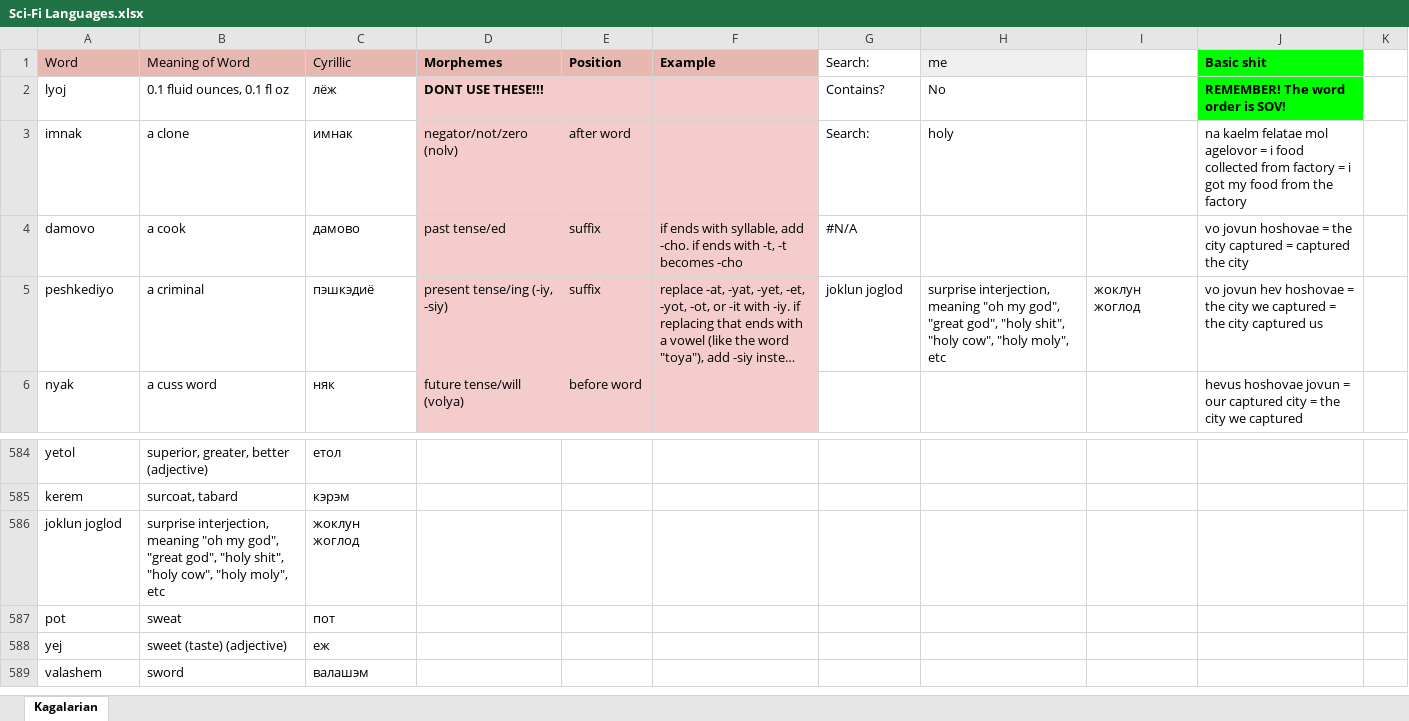
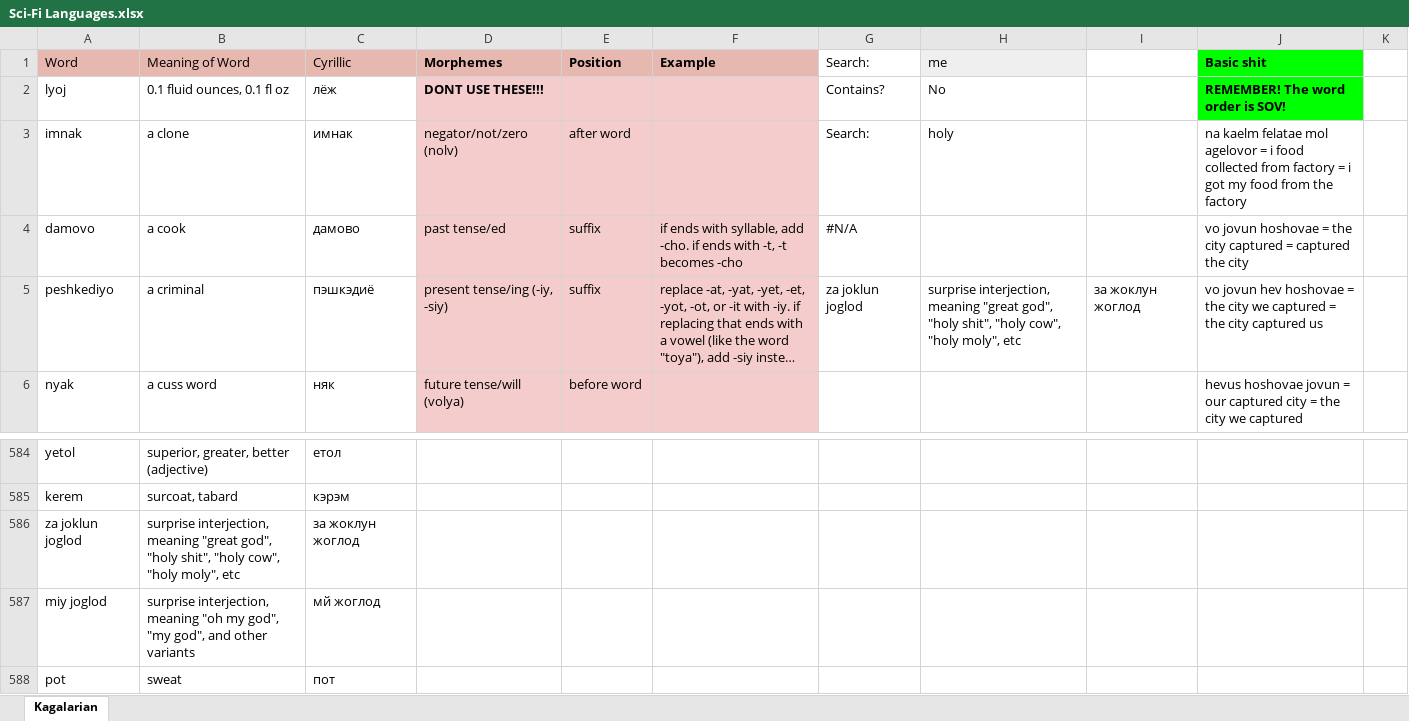
Before and after one commit to Oneo64/Starlattice, an Excel workbook: Conlangs/Sci-Fi Languages.xlsx, sheet Kagalarian, drawn as a sheet; only a part is shown, gaps mark what is left out; the shorter side is filled out with more unchanged rows; long unchanged cells end in …; values as stored, in another font and other column widths than the file's, no borders; charts and pictures not drawn; the diff names each change by its address in the sheet, - before the commit and + after, or states it on an @@ line.

Commit message:
Update Sci-Fi Languages.xlsx

```diff
--- a/Conlangs/Sci-Fi Languages.xlsx (sheet Kagalarian)
+++ b/Conlangs/Sci-Fi Languages.xlsx (sheet Kagalarian)
-G5 (Search:): joklun joglod
+G5 (Search:): za joklun joglod
-H5 (me): …interjection, meaning "oh my god", "great god",…
+H5 (me): …interjection, meaning "great god",…
-I5: жоклун жоглод
+I5: за жоклун жоглод
-A586 (Word): joklun joglod
+A586 (Word): za joklun joglod
-B586 (Meaning of Word): …interjection, meaning "oh my god", "great god",…
+B586 (Meaning of Word): …interjection, meaning "great god",…
-C586 (Cyrillic): жоклун жоглод
+C586 (Cyrillic): за жоклун жоглод
+row 587: miy joglod | surprise interjection, meaning "oh my god", "my god", and other variants | мй жоглод
```
